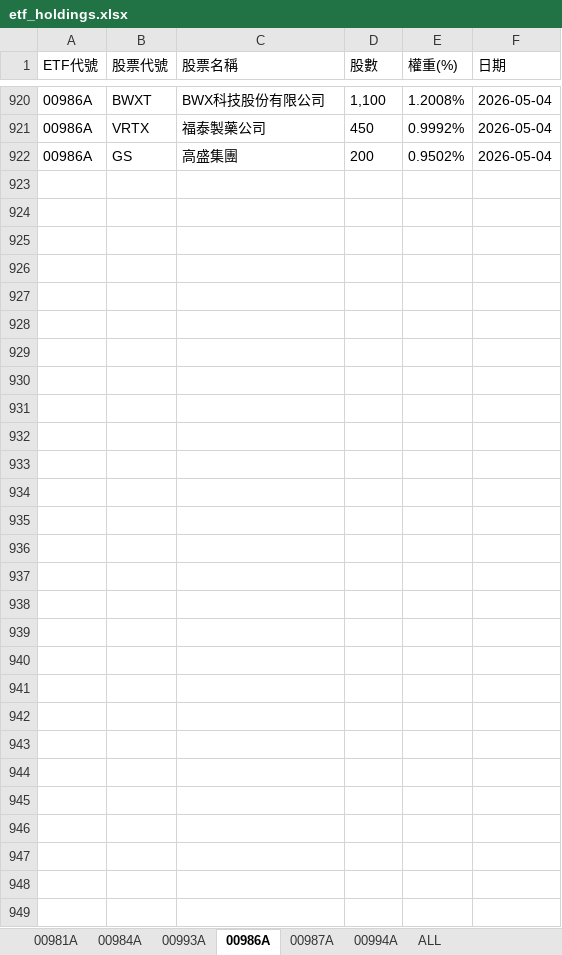
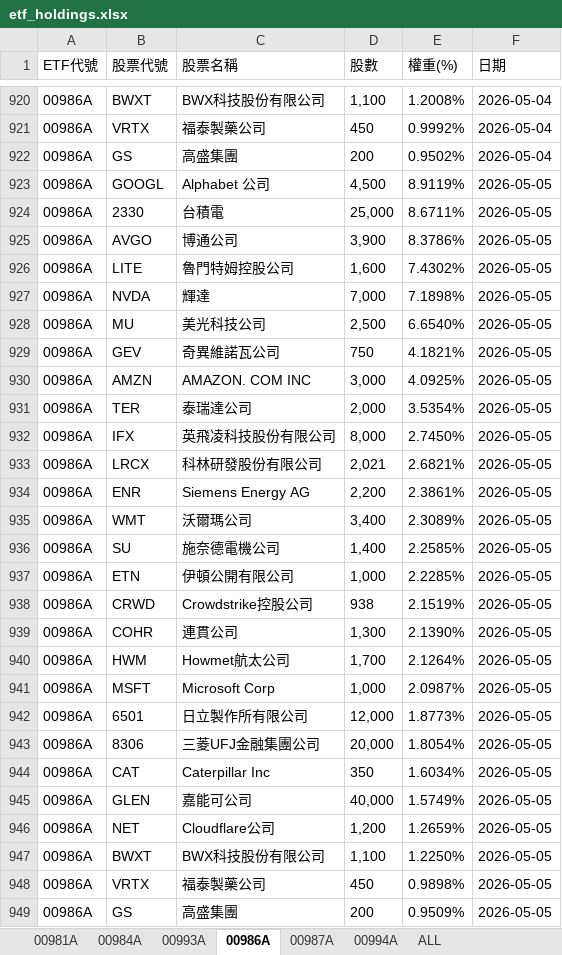
Before and after one commit to Terry-usdc/etf-auto-update, an Excel workbook: etf_holdings.xlsx, sheet 00986A, drawn as a sheet; only a part is shown, gaps mark what is left out; values as stored, in another font and other column widths than the file's, no borders; the diff names each change by its address in the sheet, - before the commit and + after, or states it on an @@ line.

```diff
--- a/etf_holdings.xlsx (sheet 00986A)
+++ b/etf_holdings.xlsx (sheet 00986A)
+row 923: 00986A | GOOGL | Alphabet 公司 | 4,500 | 8.9119% | 2026-05-05
+row 924: 00986A | 2330 | 台積電 | 25,000 | 8.6711% | 2026-05-05
+row 925: 00986A | AVGO | 博通公司 | 3,900 | 8.3786% | 2026-05-05
+row 926: 00986A | LITE | 魯門特姆控股公司 | 1,600 | 7.4302% | 2026-05-05
+row 927: 00986A | NVDA | 輝達 | 7,000 | 7.1898% | 2026-05-05
+row 928: 00986A | MU | 美光科技公司 | 2,500 | 6.6540% | 2026-05-05
+row 929: 00986A | GEV | 奇異維諾瓦公司 | 750 | 4.1821% | 2026-05-05
+row 930: 00986A | AMZN | AMAZON. COM INC | 3,000 | 4.0925% | 2026-05-05
+row 931: 00986A | TER | 泰瑞達公司 | 2,000 | 3.5354% | 2026-05-05
+row 932: 00986A | IFX | 英飛凌科技股份有限公司 | 8,000 | 2.7450% | 2026-05-05
+row 933: 00986A | LRCX | 科林研發股份有限公司 | 2,021 | 2.6821% | 2026-05-05
+row 934: 00986A | ENR | Siemens Energy AG | 2,200 | 2.3861% | 2026-05-05
+row 935: 00986A | WMT | 沃爾瑪公司 | 3,400 | 2.3089% | 2026-05-05
+row 936: 00986A | SU | 施奈德電機公司 | 1,400 | 2.2585% | 2026-05-05
+row 937: 00986A | ETN | 伊頓公開有限公司 | 1,000 | 2.2285% | 2026-05-05
+row 938: 00986A | CRWD | Crowdstrike控股公司 | 938 | 2.1519% | 2026-05-05
+row 939: 00986A | COHR | 連貫公司 | 1,300 | 2.1390% | 2026-05-05
+row 940: 00986A | HWM | Howmet航太公司 | 1,700 | 2.1264% | 2026-05-05
+row 941: 00986A | MSFT | Microsoft Corp | 1,000 | 2.0987% | 2026-05-05
+row 942: 00986A | 6501 | 日立製作所有限公司 | 12,000 | 1.8773% | 2026-05-05
+row 943: 00986A | 8306 | 三菱UFJ金融集團公司 | 20,000 | 1.8054% | 2026-05-05
+row 944: 00986A | CAT | Caterpillar Inc | 350 | 1.6034% | 2026-05-05
+row 945: 00986A | GLEN | 嘉能可公司 | 40,000 | 1.5749% | 2026-05-05
+row 946: 00986A | NET | Cloudflare公司 | 1,200 | 1.2659% | 2026-05-05
+row 947: 00986A | BWXT | BWX科技股份有限公司 | 1,100 | 1.2250% | 2026-05-05
+row 948: 00986A | VRTX | 福泰製藥公司 | 450 | 0.9898% | 2026-05-05
+row 949: 00986A | GS | 高盛集團 | 200 | 0.9509% | 2026-05-05
```
Also changed, not shown: sheet ALL, sheet 00981A, sheet 00994A.
